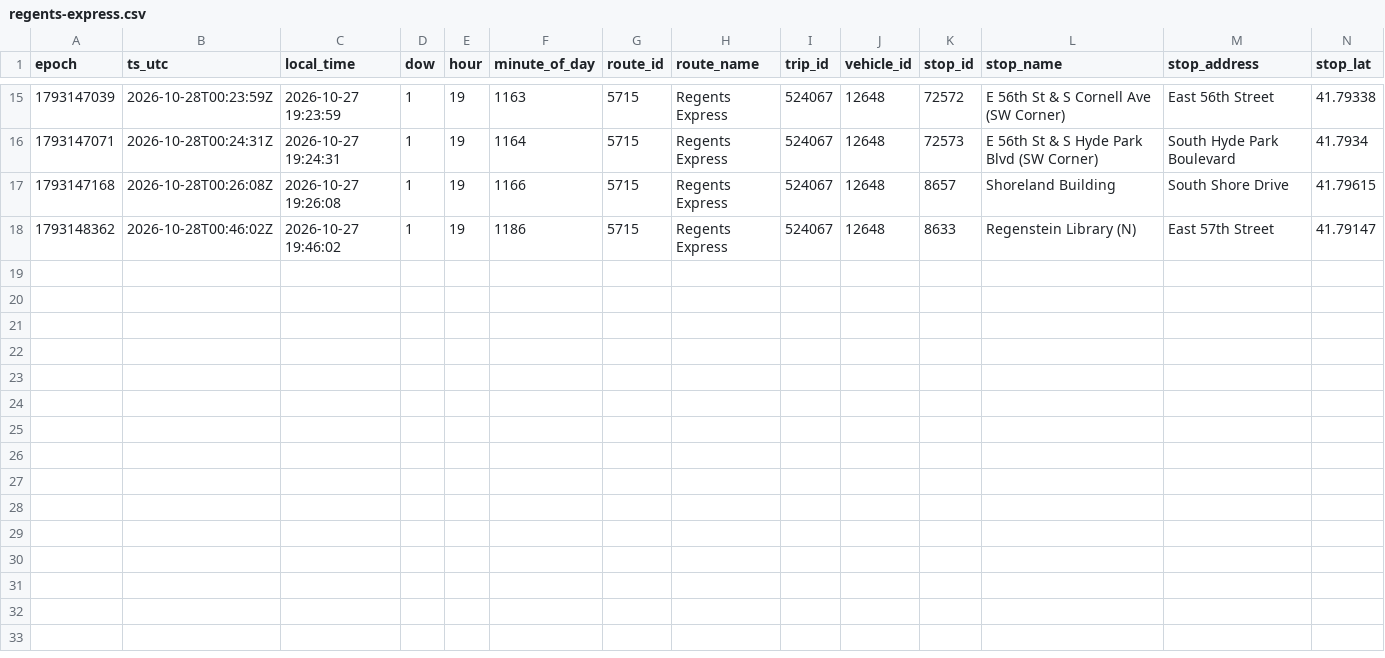
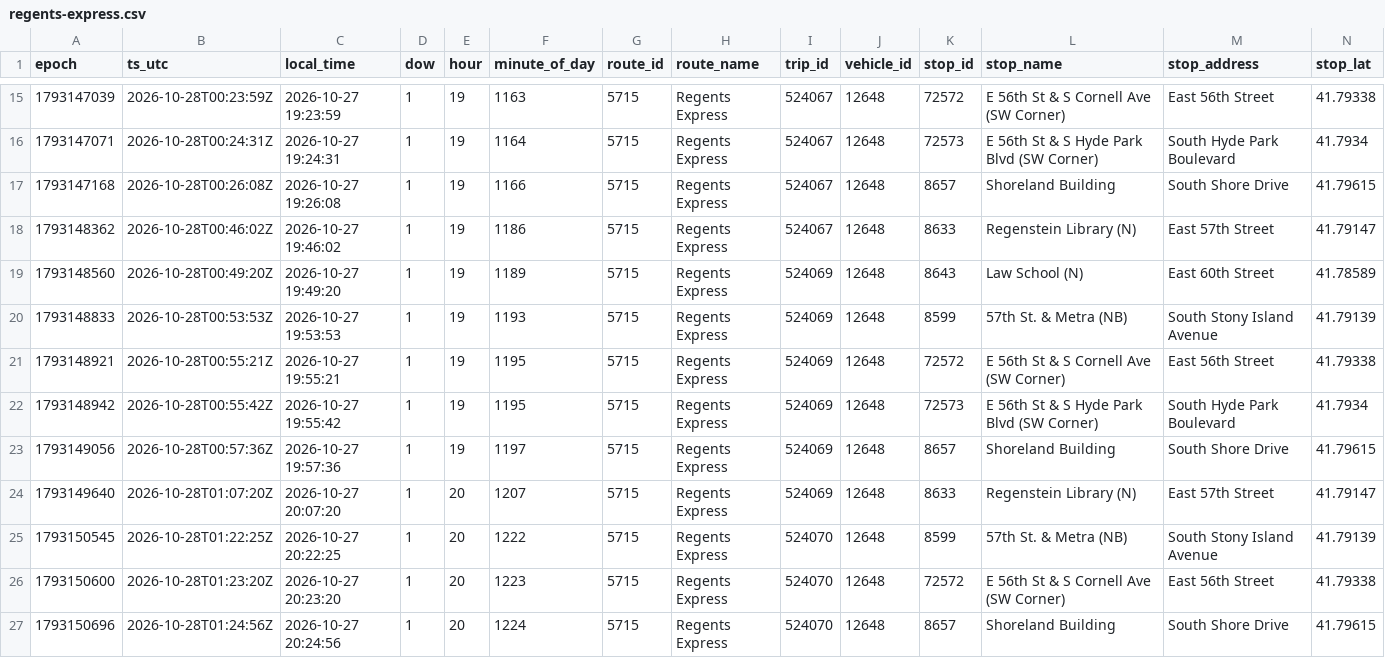
Before and after one commit to blobberus/straight-bussing-data, a CSV file: data/arrivals/2026-10-27/regents-express.csv, drawn as a sheet; only a part is shown, gaps mark what is left out; rows hold the shown columns only; the diff names each change by its address in the sheet, - before the commit and + after, or states it on an @@ line.

```diff
--- a/data/arrivals/2026-10-27/regents-express.csv
+++ b/data/arrivals/2026-10-27/regents-express.csv
+row 19: 1793148560 | 2026-10-28T00:49:20Z | 2026-10-27 19:49:20 | 1 | 19 | 1189 | 5715 | Regents Express | 524069 | 12648 | 8643 | Law School (N) | East 60th Street | 41.78589
+row 20: 1793148833 | 2026-10-28T00:53:53Z | 2026-10-27 19:53:53 | 1 | 19 | 1193 | 5715 | Regents Express | 524069 | 12648 | 8599 | 57th St. & Metra (NB) | South Stony Island Avenue | 41.79139
+row 21: 1793148921 | 2026-10-28T00:55:21Z | 2026-10-27 19:55:21 | 1 | 19 | 1195 | 5715 | Regents Express | 524069 | 12648 | 72572 | E 56th St & S Cornell Ave (SW Corner) | East 56th Street | 41.79338
+row 22: 1793148942 | 2026-10-28T00:55:42Z | 2026-10-27 19:55:42 | 1 | 19 | 1195 | 5715 | Regents Express | 524069 | 12648 | 72573 | E 56th St & S Hyde Park Blvd (SW Corner) | South Hyde Park Boulevard | 41.7934
+row 23: 1793149056 | 2026-10-28T00:57:36Z | 2026-10-27 19:57:36 | 1 | 19 | 1197 | 5715 | Regents Express | 524069 | 12648 | 8657 | Shoreland Building | South Shore Drive | 41.79615
+row 24: 1793149640 | 2026-10-28T01:07:20Z | 2026-10-27 20:07:20 | 1 | 20 | 1207 | 5715 | Regents Express | 524069 | 12648 | 8633 | Regenstein Library (N) | East 57th Street | 41.79147
+row 25: 1793150545 | 2026-10-28T01:22:25Z | 2026-10-27 20:22:25 | 1 | 20 | 1222 | 5715 | Regents Express | 524070 | 12648 | 8599 | 57th St. & Metra (NB) | South Stony Island Avenue | 41.79139
+row 26: 1793150600 | 2026-10-28T01:23:20Z | 2026-10-27 20:23:20 | 1 | 20 | 1223 | 5715 | Regents Express | 524070 | 12648 | 72572 | E 56th St & S Cornell Ave (SW Corner) | East 56th Street | 41.79338
+row 27: 1793150696 | 2026-10-28T01:24:56Z | 2026-10-27 20:24:56 | 1 | 20 | 1224 | 5715 | Regents Express | 524070 | 12648 | 8657 | Shoreland Building | South Shore Drive | 41.79615
```
Also changed, not shown: data/arrivals/2026-10-27/downtown-campus-connector.csv, data/arrivals/2026-10-27/east.csv, 9 other files.
